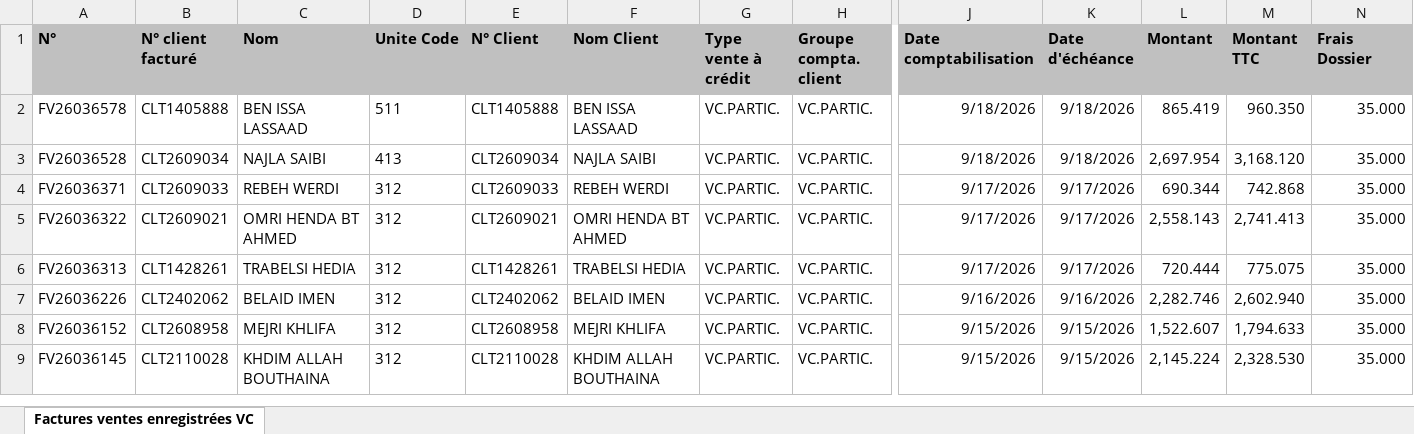
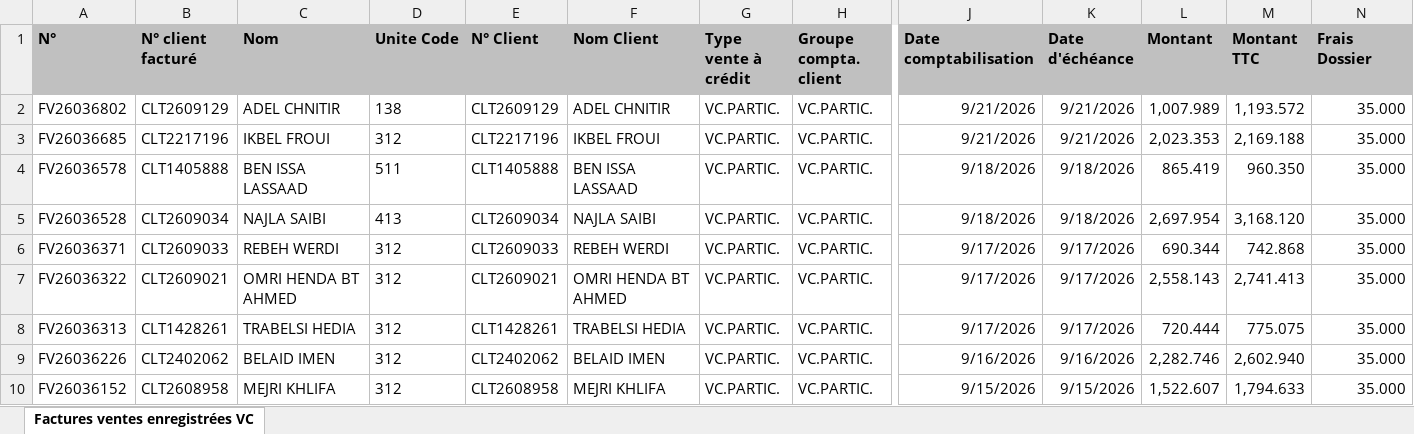
Before and after one commit to chkondali-dev/pilotage-b2b, an Excel workbook: 2025/Factures ventes enregistrées VC CONVENTION EDC.xlsx, sheet Factures ventes enregistrées VC, drawn as a sheet; only a part is shown, gaps mark what is left out; the shorter side is filled out with more unchanged rows; values as stored, in another font and other column widths than the file's, no borders; table styles not drawn; rows hold the shown columns only; the diff names each change by its address in the sheet, - before the commit and + after, or states it on an @@ line.

```diff
--- a/2025/Factures ventes enregistrées VC CONVENTION EDC.xlsx (sheet Factures ventes enregistrées VC)
+++ b/2025/Factures ventes enregistrées VC CONVENTION EDC.xlsx (sheet Factures ventes enregistrées VC)
+row 2: FV26036802 | CLT2609129 | ADEL CHNITIR | 138 | CLT2609129 | ADEL CHNITIR | VC.PARTIC. | VC.PARTIC. | 9/21/2026 | 9/21/2026 | 1,007.989 | 1,193.572 | 35.000
+row 3: FV26036685 | CLT2217196 | IKBEL FROUI | 312 | CLT2217196 | IKBEL FROUI | VC.PARTIC. | VC.PARTIC. | 9/21/2026 | 9/21/2026 | 2,023.353 | 2,169.188 | 35.000
```
Also changed, not shown: 3 other files.
